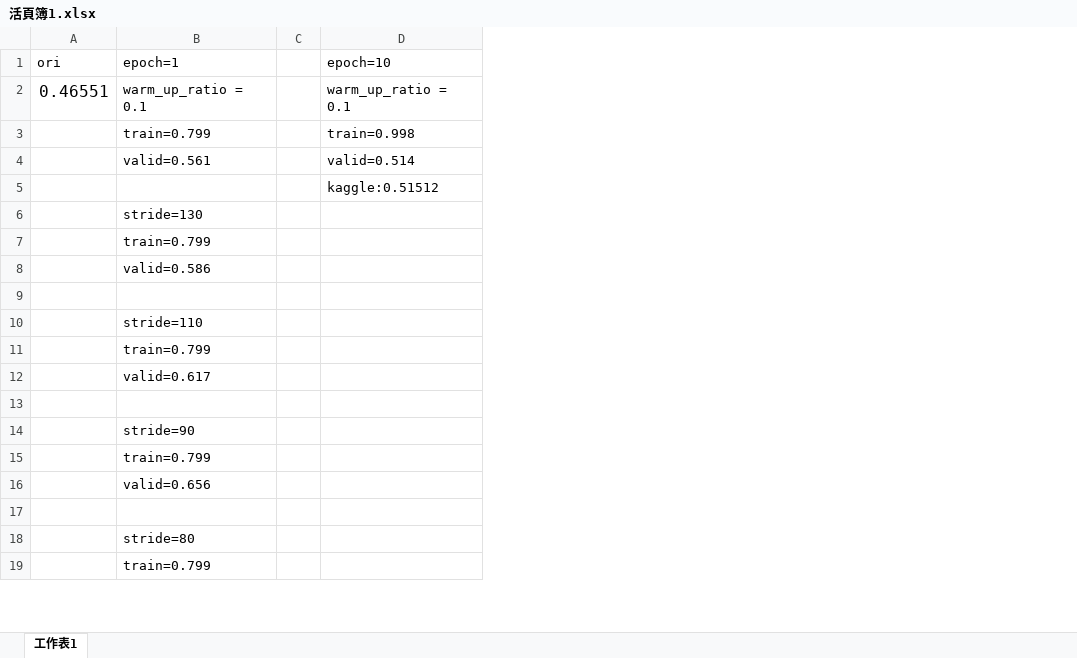
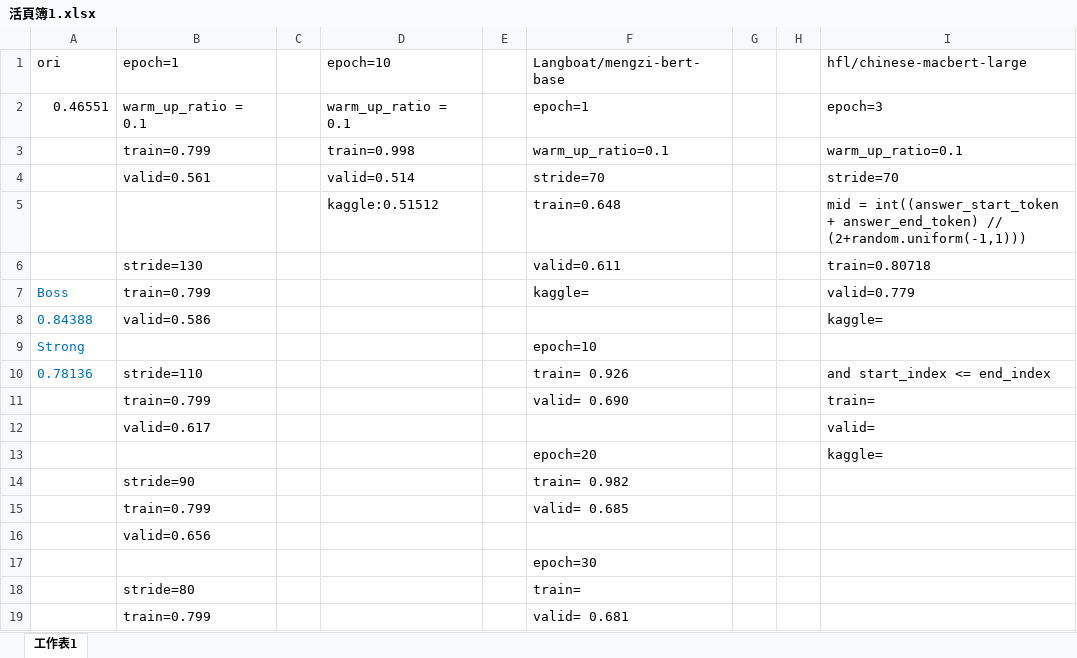
Before and after one commit to shihyuhuang/ML_NTU, an Excel workbook: HW7/活頁簿1.xlsx, sheet 工作表1, drawn as a sheet; only a part is shown; values as stored, in another font and other column widths than the file's, no borders; the diff names each change by its address in the sheet, - before the commit and + after, or states it on an @@ line.

```diff
--- a/HW7/活頁簿1.xlsx (sheet 工作表1)
+++ b/HW7/活頁簿1.xlsx (sheet 工作表1)
+column E, empty
+column F (Langboat/mengzi-bert-base), rows 2-19: epoch=1 | warm_up_ratio=0.1 | stride=70 | train=0.648 | valid=0.611 | kaggle= |  | epoch=10 | train= 0.926 | valid= 0.690 |  | epoch=20 | train= 0.982 | valid= 0.685 |  | epoch=30 | train= | valid= 0.681
+column G, empty
+column H, empty
+column I (hfl/chinese-macbert-large), rows 2-13: epoch=3 | warm_up_ratio=0.1 | stride=70 | mid = int((answer_start_token + answer_end_token) // (2+random.uniform(-1,1))) | train=0.80718 | valid=0.779 | kaggle= |  | and start_index <= end_index | train= | valid= | kaggle=
@@ A2 text size: smaller @@
-A7 (ori): (empty)
+A7 (ori): Boss
-A8 (ori): (empty)
+A8 (ori): 0.84388
-row 9: (empty)
+row 9: Strong |  |  |  |  | epoch=10
-A10 (ori): (empty)
+A10 (ori): 0.78136
-row 13: (empty)
+row 13:  |  |  |  |  | epoch=20 |  |  | kaggle=
```
Also changed, not shown: 2 other files.
